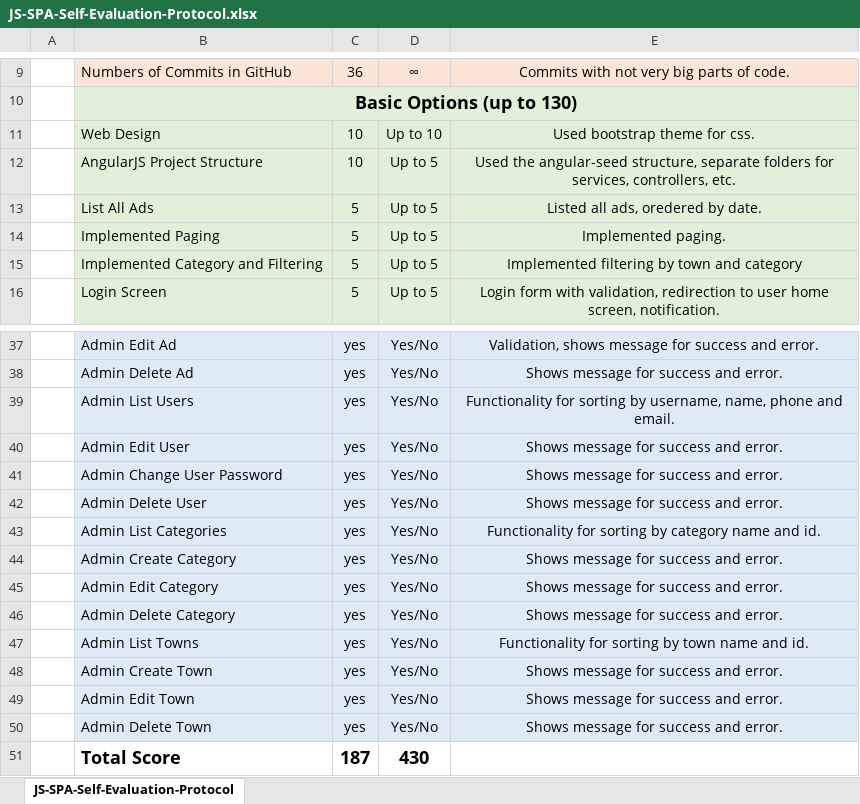
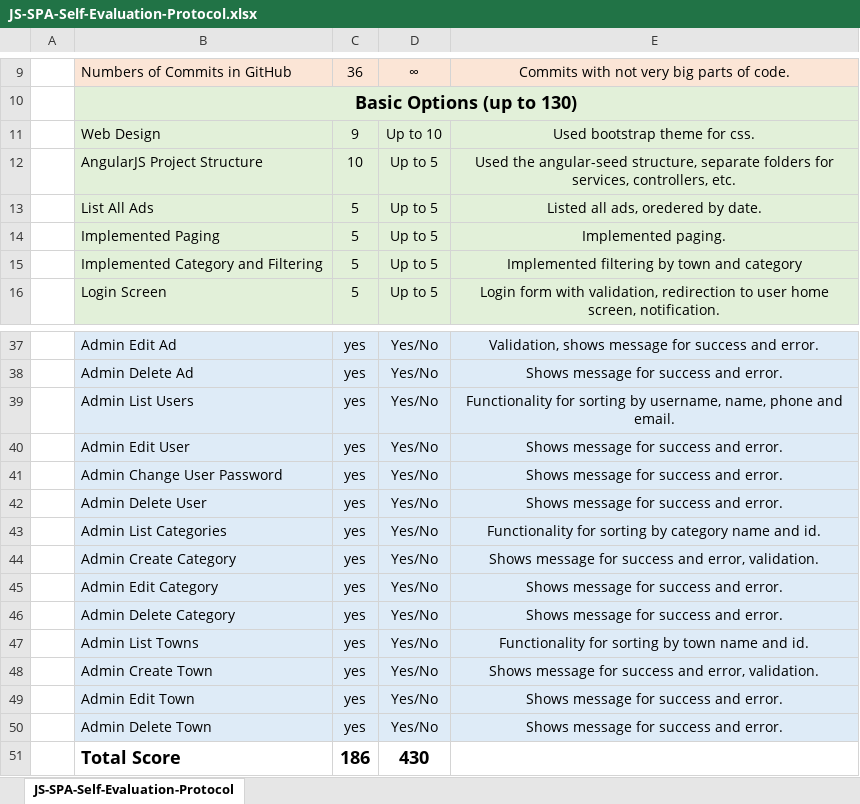
Before and after one commit to AlexChariyska/Angular-Ad-Project, an Excel workbook: app/JS-SPA-Self-Evaluation-Protocol.xlsx, sheet JS-SPA-Self-Evaluation-Protocol, drawn as a sheet; only a part is shown, gaps mark what is left out; values as stored, in another font and other column widths than the file's, no borders; the diff names each change by its address in the sheet, - before the commit and + after, or states it on an @@ line.

Commit message:
Change a score

```diff
--- a/app/JS-SPA-Self-Evaluation-Protocol.xlsx (sheet JS-SPA-Self-Evaluation-Protocol)
+++ b/app/JS-SPA-Self-Evaluation-Protocol.xlsx (sheet JS-SPA-Self-Evaluation-Protocol)
-C11: 10
+C11: 9
-E44: Shows message for success and error.
+E44: Shows message for success and error, validation.
-E48: Shows message for success and error.
+E48: Shows message for success and error, validation.
-C51: 187
+C51: 186
```
